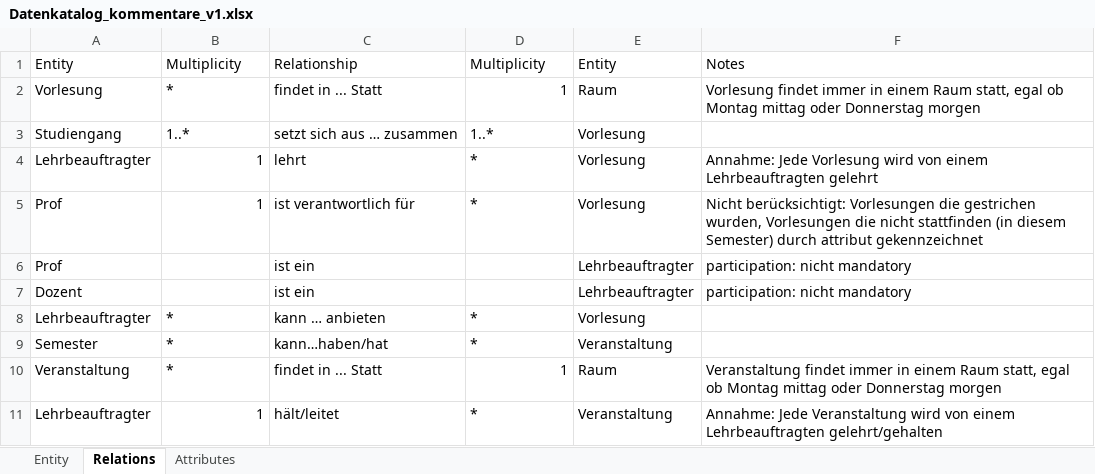
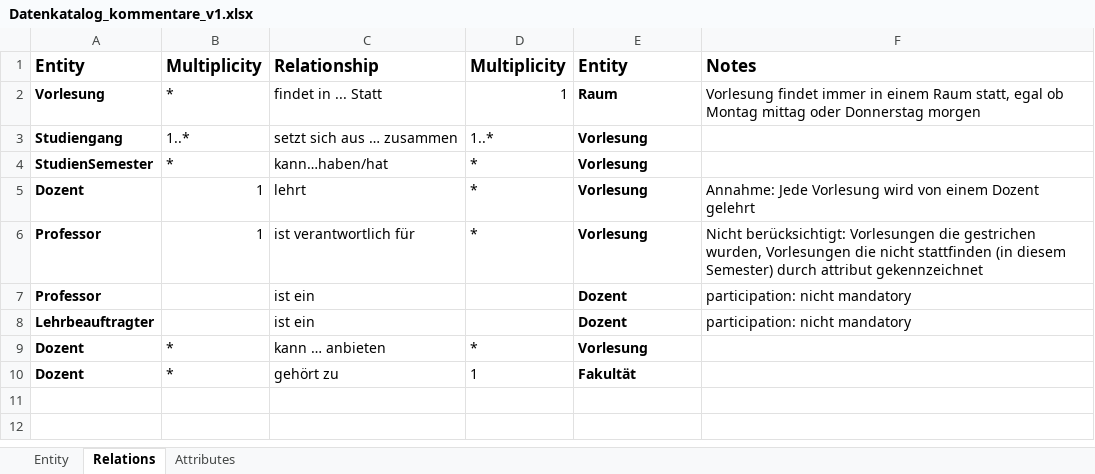
Before and after one commit to Vapo213/InfoSys-Lab, an Excel workbook: Docs/Corvin/Datenkatalog_kommentare_v1.xlsx, sheet Relations, drawn as a sheet; values as stored, in another font and other column widths than the file's, no borders; removed rows and columns are numbered as before the commit, all else as after; the diff names each change by its address in the sheet, - before the commit and + after, or states it on an @@ line.

```diff
--- a/Docs/Corvin/Datenkatalog_kommentare_v1.xlsx (sheet Relations)
+++ b/Docs/Corvin/Datenkatalog_kommentare_v1.xlsx (sheet Relations)
-A1:F1 bold: off
+A1:F1 bold: on, text size: larger
-A2:A3 bold: off
+A2:A3 bold: on
-E2:E3 bold: off
+E2:E3 bold: on
+row 4: StudienSemester | * | kann…haben/hat | * | Vorlesung
-A5: Lehrbeauftragter
+A5: Dozent
-A5:A9 bold: off
+A5:A9 bold: on
-E5:E9 bold: off
+E5:E9 bold: on
-F5: …von einem Lehrbeauftragten gelehrt
+F5: …von einem Dozent gelehrt
-A6:A7: Prof
+A6:A7: Professor
-E7:E8: Lehrbeauftragter
+E7:E8: Dozent
-A8: Dozent
+A8: Lehrbeauftragter
-A9: Lehrbeauftragter
+A9: Dozent
-row 9: Semester | * | kann…haben/hat | * | Veranstaltung
-row 10: Veranstaltung | * | findet in ... Statt | 1 | Raum | Veranstaltung findet immer in einem Raum statt, egal ob Montag mittag oder Donnerstag morgen
-row 11: Lehrbeauftragter | 1 | hält/leitet | * | Veranstaltung | Annahme: Jede Veranstaltung wird von einem Lehrbeauftragten gelehrt/gehalten
+row 10: Dozent | * | gehört zu | 1 | Fakultät
```
Also changed, not shown: sheet Attributes, sheet Entity.
